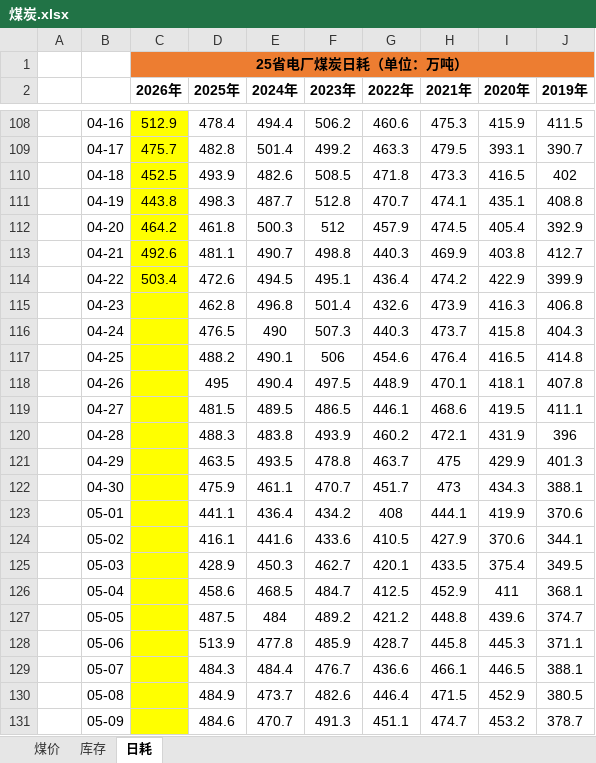
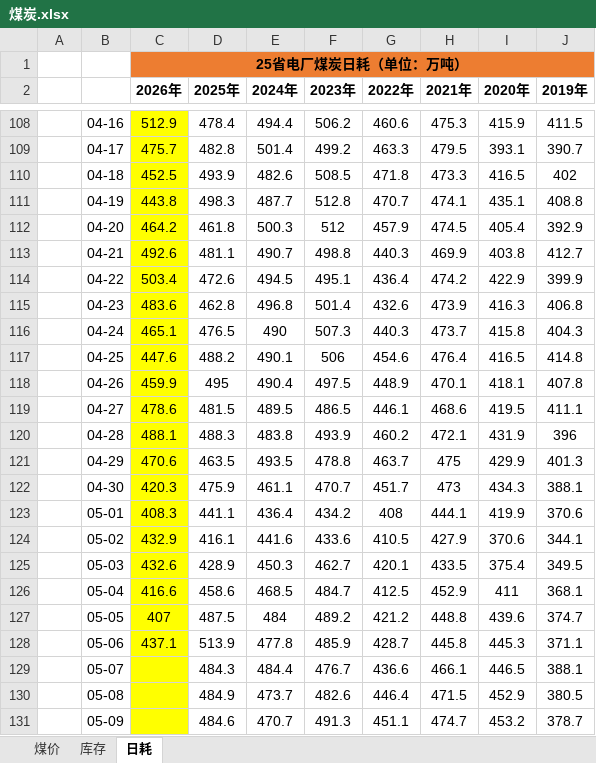
Before and after one commit to lkf1015/cycle-industry, an Excel workbook: 煤炭.xlsx, sheet 日耗, drawn as a sheet; only a part is shown, gaps mark what is left out; values as stored, in another font and other column widths than the file's, no borders; the diff names each change by its address in the sheet, - before the commit and + after, or states it on an @@ line.

```diff
--- a/煤炭.xlsx (sheet 日耗)
+++ b/煤炭.xlsx (sheet 日耗)
-C115 (2026年): (empty)
+C115 (2026年): 483.6
-C116 (2026年): (empty)
+C116 (2026年): 465.1
-C117 (2026年): (empty)
+C117 (2026年): 447.6
-C118 (2026年): (empty)
+C118 (2026年): 459.9
-C119 (2026年): (empty)
+C119 (2026年): 478.6
-C120 (2026年): (empty)
+C120 (2026年): 488.1
-C121 (2026年): (empty)
+C121 (2026年): 470.6
-C122 (2026年): (empty)
+C122 (2026年): 420.3
-C123 (2026年): (empty)
+C123 (2026年): 408.3
-C124 (2026年): (empty)
+C124 (2026年): 432.9
-C125 (2026年): (empty)
+C125 (2026年): 432.6
-C126 (2026年): (empty)
+C126 (2026年): 416.6
-C127 (2026年): (empty)
+C127 (2026年): 407
-C128 (2026年): (empty)
+C128 (2026年): 437.1
```
Also changed, not shown: sheet 煤价, sheet 库存, 基础化工.xlsx, 有色.xlsx, 6 other files.
